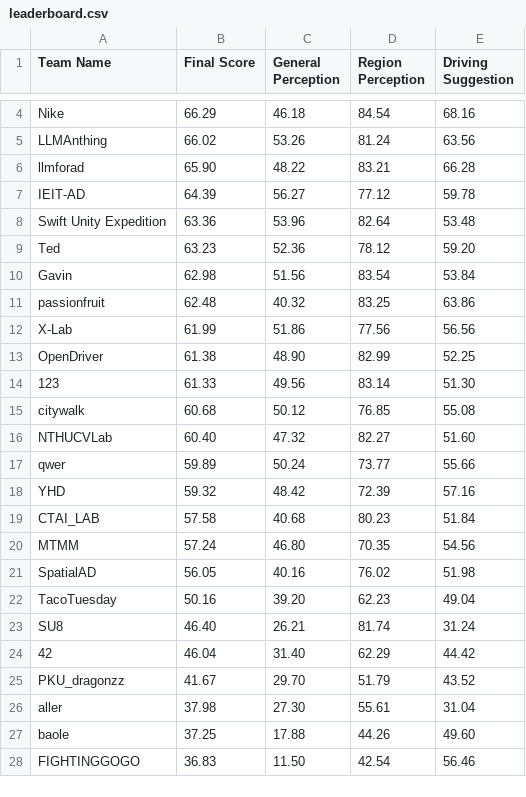
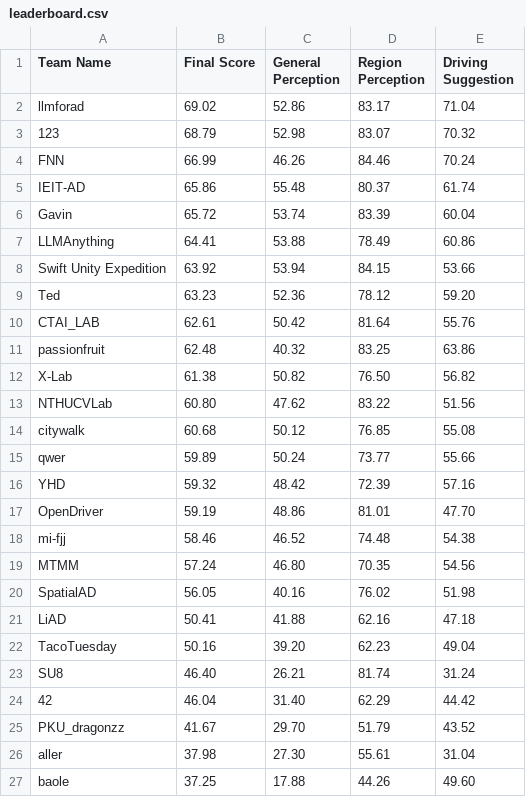
Before and after one commit to coda-dataset/coda-dataset.github.io, a CSV file: w-coda2024/track1/data/leaderboard.csv, drawn as a sheet; only a part is shown, gaps mark what is left out; the shorter side is filled out with more unchanged rows; removed rows and columns are numbered as before the commit, all else as after; the diff covers the shown part only; the diff names each change by its address in the sheet, - before the commit and + after, or states it on an @@ line.

```diff
--- a/w-coda2024/track1/data/leaderboard.csv
+++ b/w-coda2024/track1/data/leaderboard.csv
-row 4: Nike | 66.29 | 46.18 | 84.54 | 68.16
-row 5: LLMAnthing | 66.02 | 53.26 | 81.24 | 63.56
-B2 (Final Score): 65.90
+B2 (Final Score): 69.02
-C2 (General Perception): 48.22
+C2 (General Perception): 52.86
-D2 (Region Perception): 83.21
+D2 (Region Perception): 83.17
-E2 (Driving Suggestion): 66.28
+E2 (Driving Suggestion): 71.04
+row 3: 123 | 68.79 | 52.98 | 83.07 | 70.32
+row 4: FNN | 66.99 | 46.26 | 84.46 | 70.24
-B5 (Final Score): 64.39
+B5 (Final Score): 65.86
-C5 (General Perception): 56.27
+C5 (General Perception): 55.48
-D5 (Region Perception): 77.12
+D5 (Region Perception): 80.37
-E5 (Driving Suggestion): 59.78
+E5 (Driving Suggestion): 61.74
+row 6: Gavin | 65.72 | 53.74 | 83.39 | 60.04
+row 7: LLMAnything | 64.41 | 53.88 | 78.49 | 60.86
-B8 (Final Score): 63.36
+B8 (Final Score): 63.92
-C8 (General Perception): 53.96
+C8 (General Perception): 53.94
-D8 (Region Perception): 82.64
+D8 (Region Perception): 84.15
-E8 (Driving Suggestion): 53.48
+E8 (Driving Suggestion): 53.66
-row 10: Gavin | 62.98 | 51.56 | 83.54 | 53.84
+row 10: CTAI_LAB | 62.61 | 50.42 | 81.64 | 55.76
-B12 (Final Score): 61.99
+B12 (Final Score): 61.38
-C12 (General Perception): 51.86
+C12 (General Perception): 50.82
-D12 (Region Perception): 77.56
+D12 (Region Perception): 76.50
-E12 (Driving Suggestion): 56.56
+E12 (Driving Suggestion): 56.82
-row 13: OpenDriver | 61.38 | 48.90 | 82.99 | 52.25
-row 14: 123 | 61.33 | 49.56 | 83.14 | 51.30
+row 13: NTHUCVLab | 60.80 | 47.62 | 83.22 | 51.56
-row 16: NTHUCVLab | 60.40 | 47.32 | 82.27 | 51.60
-row 19: CTAI_LAB | 57.58 | 40.68 | 80.23 | 51.84
+row 17: OpenDriver | 59.19 | 48.86 | 81.01 | 47.70
+row 18: mi-fjj | 58.46 | 46.52 | 74.48 | 54.38
+row 21: LiAD | 50.41 | 41.88 | 62.16 | 47.18
```
Also changed, not shown: 2 added rows and 2 removed rows elsewhere in this file, 2 other files.
